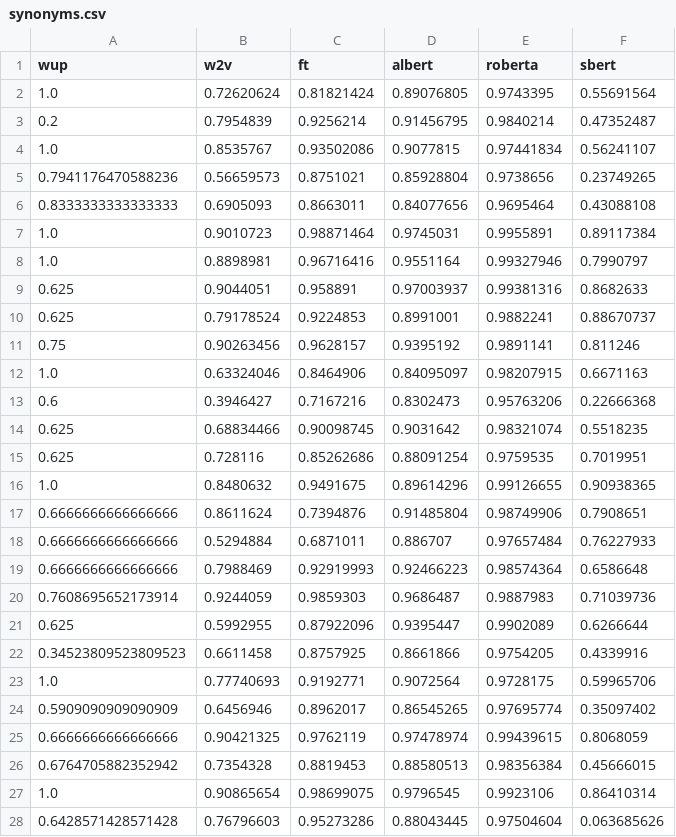
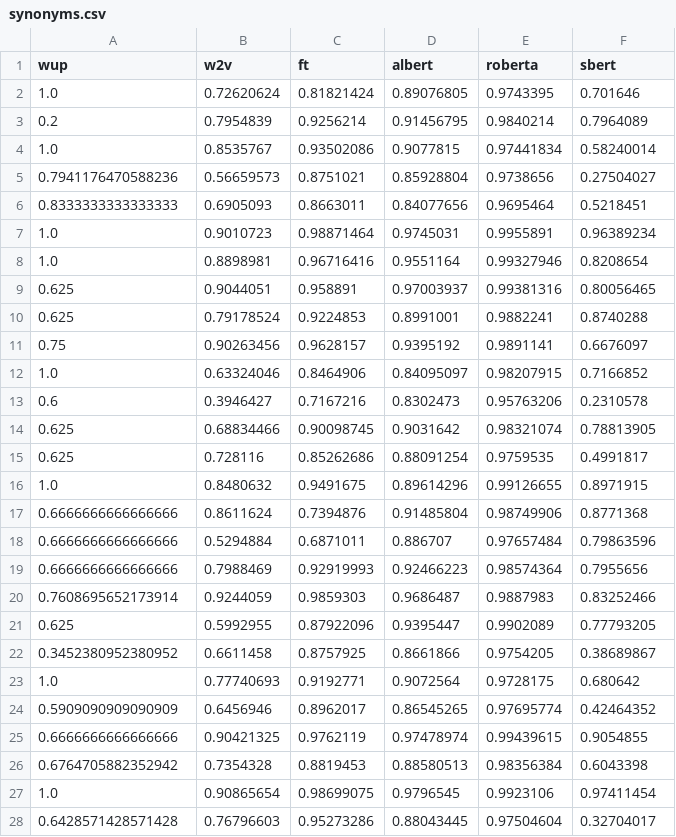
Before and after one commit to JereMakkonen/semantic-similarity, a CSV file: data/results/synonyms.csv, drawn as a sheet; only a part is shown; the diff covers the shown part only.

```diff
--- a/data/results/synonyms.csv
+++ b/data/results/synonyms.csv
@@ -1,28 +1,28 @@
 wup,w2v,ft,albert,roberta,sbert
-1.0,0.72620624,0.81821424,0.89076805,0.9743395,0.55691564
-0.2,0.7954839,0.9256214,0.91456795,0.9840214,0.47352487
-1.0,0.8535767,0.93502086,0.9077815,0.97441834,0.56241107
-0.7941176470588236,0.56659573,0.8751021,0.85928804,0.9738656,0.23749265
-0.8333333333333333,0.6905093,0.8663011,0.84077656,0.9695464,0.43088108
-1.0,0.9010723,0.98871464,0.9745031,0.9955891,0.89117384
-1.0,0.8898981,0.96716416,0.9551164,0.99327946,0.7990797
-0.625,0.9044051,0.958891,0.97003937,0.99381316,0.8682633
-0.625,0.79178524,0.9224853,0.8991001,0.9882241,0.88670737
-0.75,0.90263456,0.9628157,0.9395192,0.9891141,0.811246
-1.0,0.63324046,0.8464906,0.84095097,0.98207915,0.6671163
-0.6,0.3946427,0.7167216,0.8302473,0.95763206,0.22666368
-0.625,0.68834466,0.90098745,0.9031642,0.98321074,0.5518235
-0.625,0.728116,0.85262686,0.88091254,0.9759535,0.7019951
-1.0,0.8480632,0.9491675,0.89614296,0.99126655,0.90938365
-0.6666666666666666,0.8611624,0.7394876,0.91485804,0.98749906,0.7908651
-0.6666666666666666,0.5294884,0.6871011,0.886707,0.97657484,0.76227933
-0.6666666666666666,0.7988469,0.92919993,0.92466223,0.98574364,0.6586648
-0.7608695652173914,0.9244059,0.9859303,0.9686487,0.9887983,0.71039736
-0.625,0.5992955,0.87922096,0.9395447,0.9902089,0.6266644
-0.34523809523809523,0.6611458,0.8757925,0.8661866,0.9754205,0.4339916
-1.0,0.77740693,0.9192771,0.9072564,0.9728175,0.59965706
-0.5909090909090909,0.6456946,0.8962017,0.86545265,0.97695774,0.35097402
-0.6666666666666666,0.90421325,0.9762119,0.97478974,0.99439615,0.8068059
-0.6764705882352942,0.7354328,0.8819453,0.88580513,0.98356384,0.45666015
-1.0,0.90865654,0.98699075,0.9796545,0.9923106,0.86410314
-0.6428571428571428,0.76796603,0.95273286,0.88043445,0.97504604,0.063685626
+1.0,0.72620624,0.81821424,0.89076805,0.9743395,0.701646
+0.2,0.7954839,0.9256214,0.91456795,0.9840214,0.7964089
+1.0,0.8535767,0.93502086,0.9077815,0.97441834,0.58240014
+0.7941176470588236,0.56659573,0.8751021,0.85928804,0.9738656,0.27504027
+0.8333333333333333,0.6905093,0.8663011,0.84077656,0.9695464,0.5218451
+1.0,0.9010723,0.98871464,0.9745031,0.9955891,0.96389234
+1.0,0.8898981,0.96716416,0.9551164,0.99327946,0.8208654
+0.625,0.9044051,0.958891,0.97003937,0.99381316,0.80056465
+0.625,0.79178524,0.9224853,0.8991001,0.9882241,0.8740288
+0.75,0.90263456,0.9628157,0.9395192,0.9891141,0.6676097
+1.0,0.63324046,0.8464906,0.84095097,0.98207915,0.7166852
+0.6,0.3946427,0.7167216,0.8302473,0.95763206,0.2310578
+0.625,0.68834466,0.90098745,0.9031642,0.98321074,0.78813905
+0.625,0.728116,0.85262686,0.88091254,0.9759535,0.4991817
+1.0,0.8480632,0.9491675,0.89614296,0.99126655,0.8971915
+0.6666666666666666,0.8611624,0.7394876,0.91485804,0.98749906,0.8771368
+0.6666666666666666,0.5294884,0.6871011,0.886707,0.97657484,0.79863596
+0.6666666666666666,0.7988469,0.92919993,0.92466223,0.98574364,0.7955656
+0.7608695652173914,0.9244059,0.9859303,0.9686487,0.9887983,0.83252466
+0.625,0.5992955,0.87922096,0.9395447,0.9902089,0.77793205
+0.3452380952380952,0.6611458,0.8757925,0.8661866,0.9754205,0.38689867
+1.0,0.77740693,0.9192771,0.9072564,0.9728175,0.680642
+0.5909090909090909,0.6456946,0.8962017,0.86545265,0.97695774,0.42464352
+0.6666666666666666,0.90421325,0.9762119,0.97478974,0.99439615,0.9054855
+0.6764705882352942,0.7354328,0.8819453,0.88580513,0.98356384,0.6043398
+1.0,0.90865654,0.98699075,0.9796545,0.9923106,0.97411454
+0.6428571428571428,0.76796603,0.95273286,0.88043445,0.97504604,0.32704017
```
Also changed, not shown: 25 edited cells elsewhere in this file, data/results/sts13.csv, data/results/sts15.csv, 14 other files.
